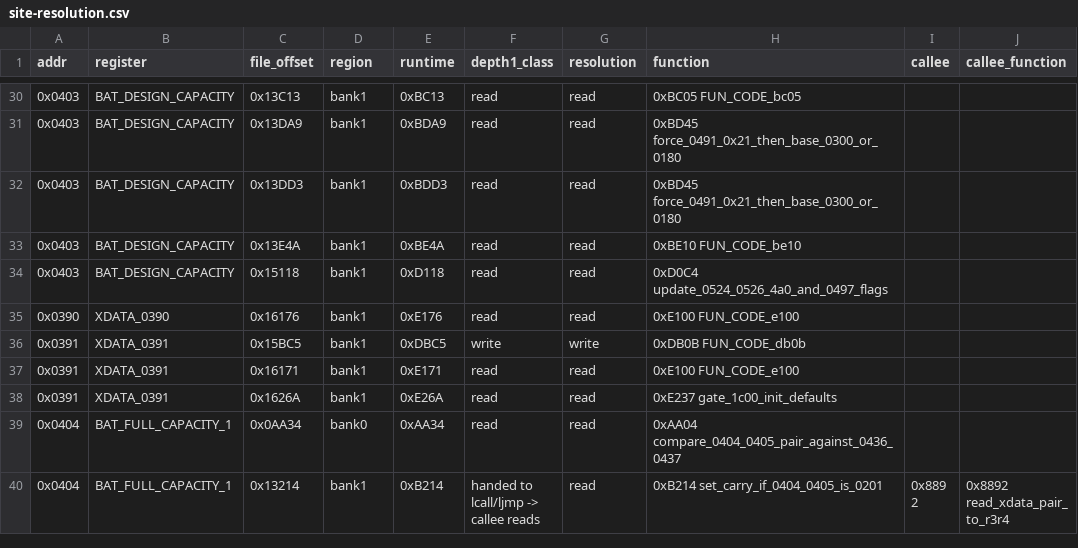
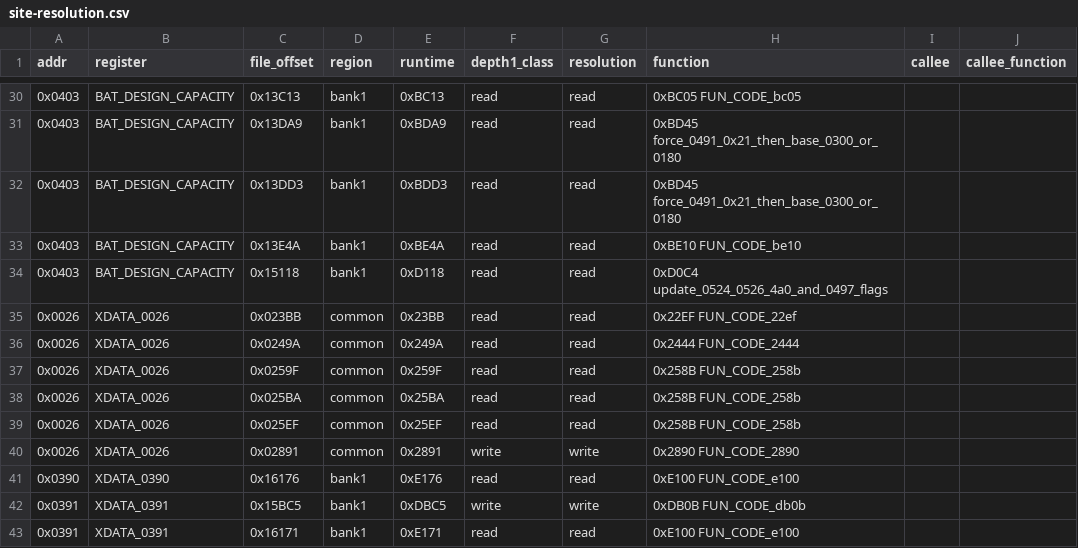
Before and after one commit to ElDavoo/tongfang-gm7mg7p-re, a CSV file: ec/annotations/site-resolution.csv, drawn as a sheet; only a part is shown, gaps mark what is left out; the shorter side is filled out with more unchanged rows; the diff names each change by its address in the sheet, - before the commit and + after, or states it on an @@ line.

```diff
--- a/ec/annotations/site-resolution.csv
+++ b/ec/annotations/site-resolution.csv
+row 35: 0x0026 | XDATA_0026 | 0x023BB | common | 0x23BB | read | read | 0x22EF FUN_CODE_22ef
+row 36: 0x0026 | XDATA_0026 | 0x0249A | common | 0x249A | read | read | 0x2444 FUN_CODE_2444
+row 37: 0x0026 | XDATA_0026 | 0x0259F | common | 0x259F | read | read | 0x258B FUN_CODE_258b
+row 38: 0x0026 | XDATA_0026 | 0x025BA | common | 0x25BA | read | read | 0x258B FUN_CODE_258b
+row 39: 0x0026 | XDATA_0026 | 0x025EF | common | 0x25EF | read | read | 0x258B FUN_CODE_258b
+row 40: 0x0026 | XDATA_0026 | 0x02891 | common | 0x2891 | write | write | 0x2890 FUN_CODE_2890
```
Also changed, not shown: ec/annotations/xdata-clusters.csv, ec/annotations/xdata-registers.csv, 3 other files.
